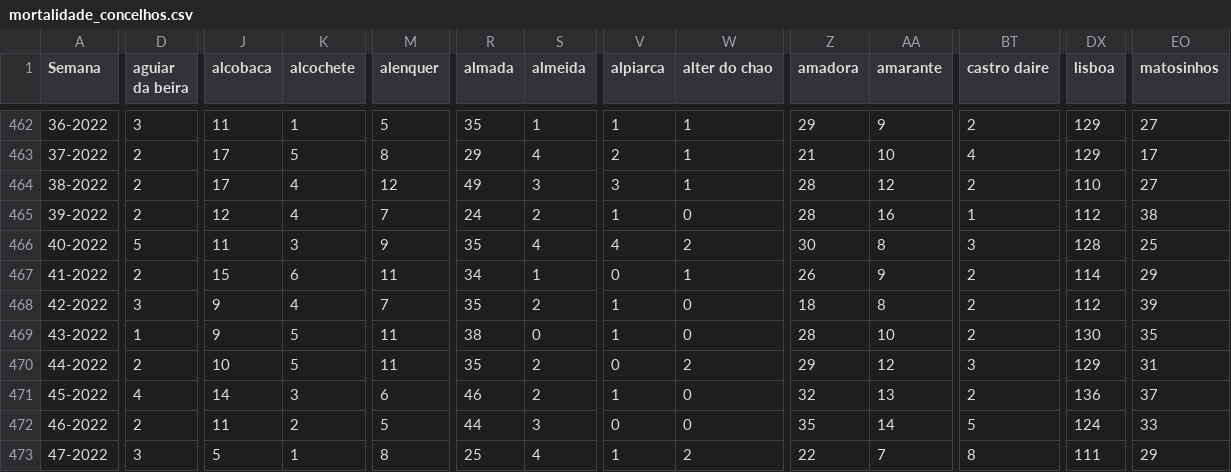
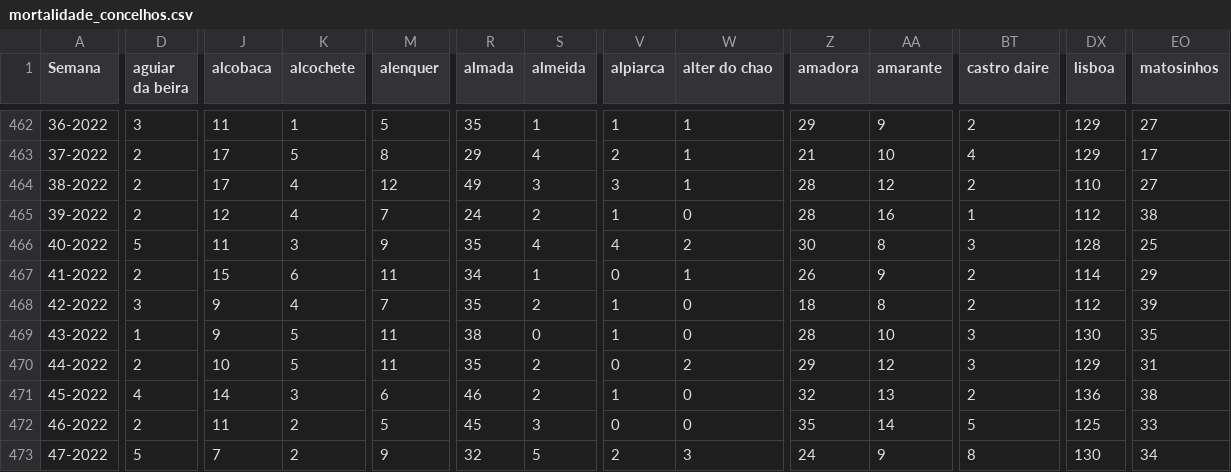
Before and after one commit to dssg-pt/dados-SICOeVM, a CSV file: mortalidade_concelhos.csv, drawn as a sheet; only a part is shown, gaps mark what is left out; the diff covers the shown part only; the diff names each change by its address in the sheet, - before the commit and + after, or states it on an @@ line.

```diff
--- a/mortalidade_concelhos.csv
+++ b/mortalidade_concelhos.csv
-BT469 (castro daire): 2
+BT469 (castro daire): 3
-EO471 (matosinhos): 37
+EO471 (matosinhos): 38
-R472 (almada): 44
+R472 (almada): 45
-DX472 (lisboa): 124
+DX472 (lisboa): 125
-D473 (aguiar da beira): 3
+D473 (aguiar da beira): 5
-J473 (alcobaca): 5
+J473 (alcobaca): 7
-K473 (alcochete): 1
+K473 (alcochete): 2
-M473 (alenquer): 8
+M473 (alenquer): 9
-R473 (almada): 25
+R473 (almada): 32
-S473 (almeida): 4
+S473 (almeida): 5
-V473 (alpiarca): 1
+V473 (alpiarca): 2
-W473 (alter do chao): 2
+W473 (alter do chao): 3
-Z473 (amadora): 22
+Z473 (amadora): 24
-AA473 (amarante): 7
+AA473 (amarante): 9
-DX473 (lisboa): 111
+DX473 (lisboa): 130
-EO473 (matosinhos): 29
+EO473 (matosinhos): 34
```
Also changed, not shown: 133 edited cells elsewhere in this file, 3 other files.
